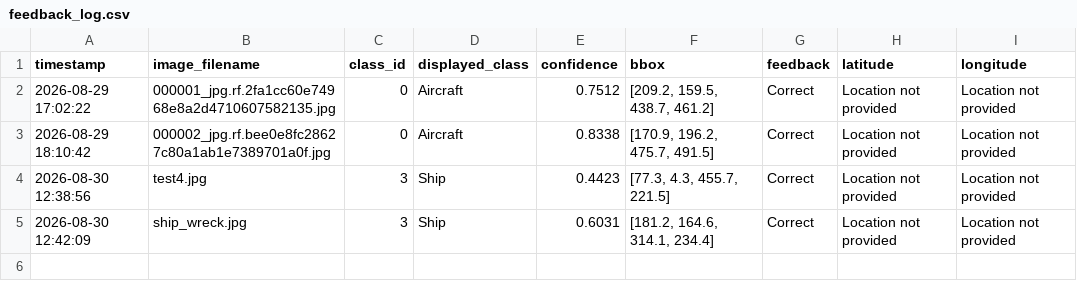
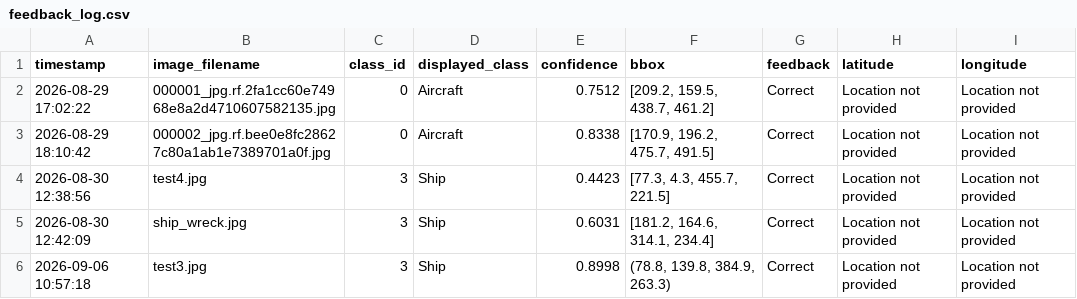
Before and after one commit to Jesika-23/AquaShield, a CSV file: feedback_log.csv, drawn as a sheet.

```diff
--- a/feedback_log.csv
+++ b/feedback_log.csv
@@ -5 +5,2 @@ timestamp,image_filename,class_id,displayed_class,confidence,bbox,feedback,latit
 2026-08-30 12:42:09,ship_wreck.jpg,3,Ship,0.6031,"[181.2, 164.6, 314.1, 234.4]",Correct,Location not provided,Location not provided
+2026-09-06 10:57:18,test3.jpg,3,Ship,0.8998,"(78.8, 139.8, 384.9, 263.3)",Correct,Location not provided,Location not provided
```
Also changed, not shown: 14 other files.
